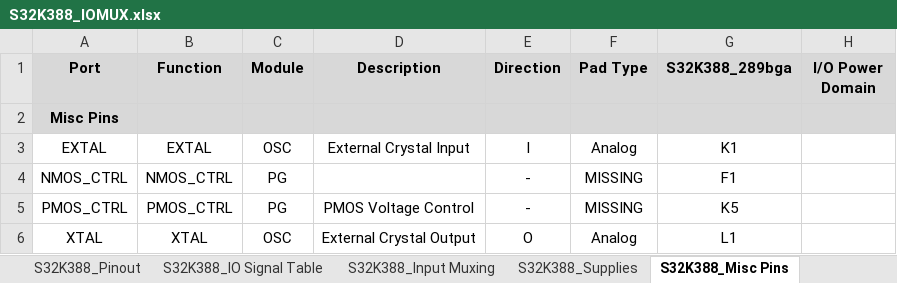
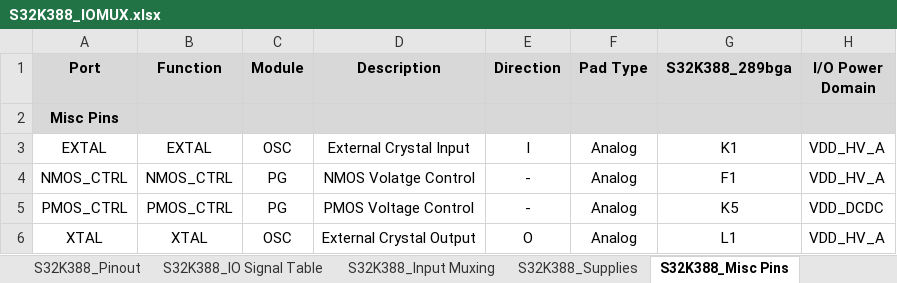
Before and after one commit to chenzch/NXPMCUFAQ, an Excel workbook: S32K3/S32K388_IOMUX.xlsx, sheet S32K388_Misc Pins, drawn as a sheet; values as stored, in another font and other column widths than the file's, no borders; charts and pictures not drawn; the diff names each change by its address in the sheet, - before the commit and + after, or states it on an @@ line.

```diff
--- a/S32K3/S32K388_IOMUX.xlsx (sheet S32K388_Misc Pins)
+++ b/S32K3/S32K388_IOMUX.xlsx (sheet S32K388_Misc Pins)
-H3:H4 (I/O Power Domain): (empty)
+H3:H4 (I/O Power Domain): VDD_HV_A
-D4 (Description): (empty)
+D4 (Description): NMOS Volatge Control
-F4:F5 (Pad Type): MISSING
+F4:F5 (Pad Type): Analog
-H5 (I/O Power Domain): (empty)
+H5 (I/O Power Domain): VDD_DCDC
-H6 (I/O Power Domain): (empty)
+H6 (I/O Power Domain): VDD_HV_A
```
Also changed, not shown: sheet S32K388_IO Signal Table, sheet Rev History, sheet S32K388_Supplies, sheet TSPC Selection, sheet Title, formulas that keep their value, charts or pictures, S32K3/S32K311_S32K310_IOMUX.xlsx, S32K3/S32K342_S32K341_S32K322_IOMUX.xlsx, 14 other files.
